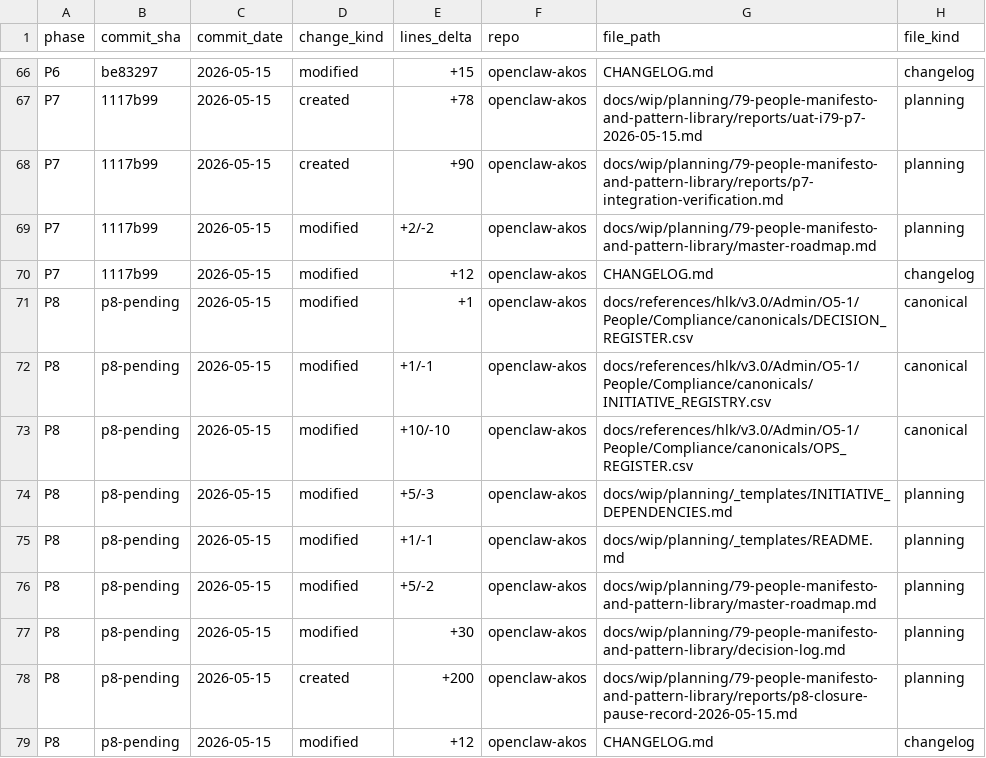
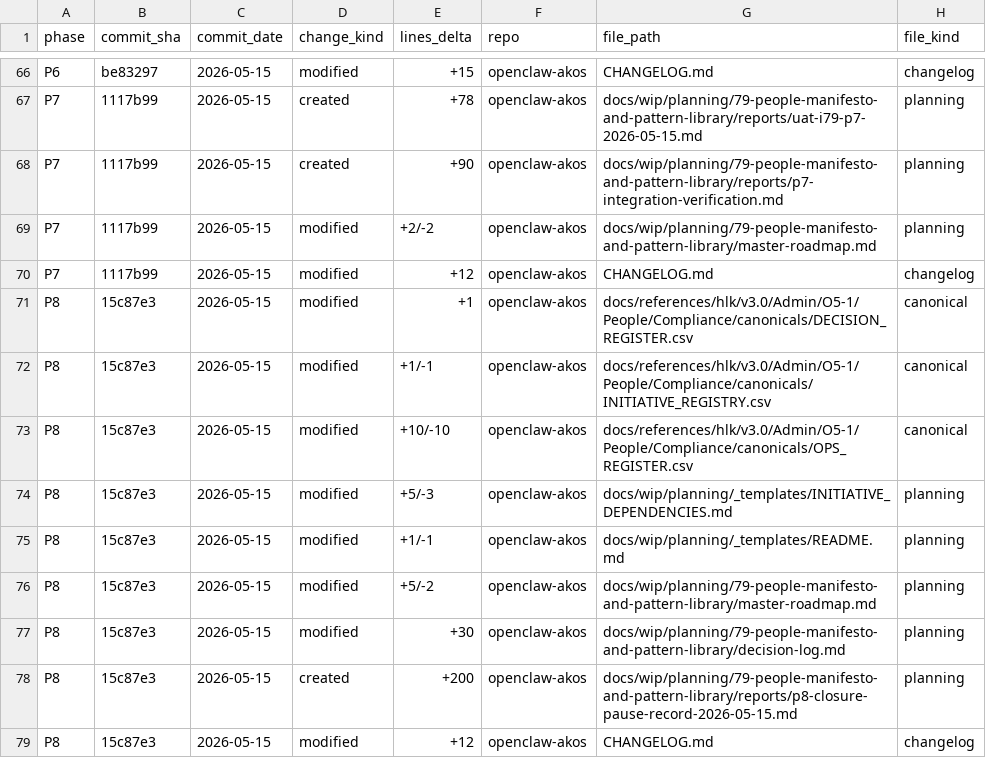
Before and after one commit to FraysaXII/openclaw-akos, a CSV file: docs/wip/planning/79-people-manifesto-and-pattern-library/files-modified.csv, drawn as a sheet; only a part is shown, gaps mark what is left out; the diff names each change by its address in the sheet, - before the commit and + after, or states it on an @@ line.

Commit message:
I79 P8: backfill files-modified.csv P8 closure SHA (15c87e3)

```diff
--- a/docs/wip/planning/79-people-manifesto-and-pattern-library/files-modified.csv
+++ b/docs/wip/planning/79-people-manifesto-and-pattern-library/files-modified.csv
-B71:B79 (commit_sha): p8-pending
+B71:B79 (commit_sha): 15c87e3
```
